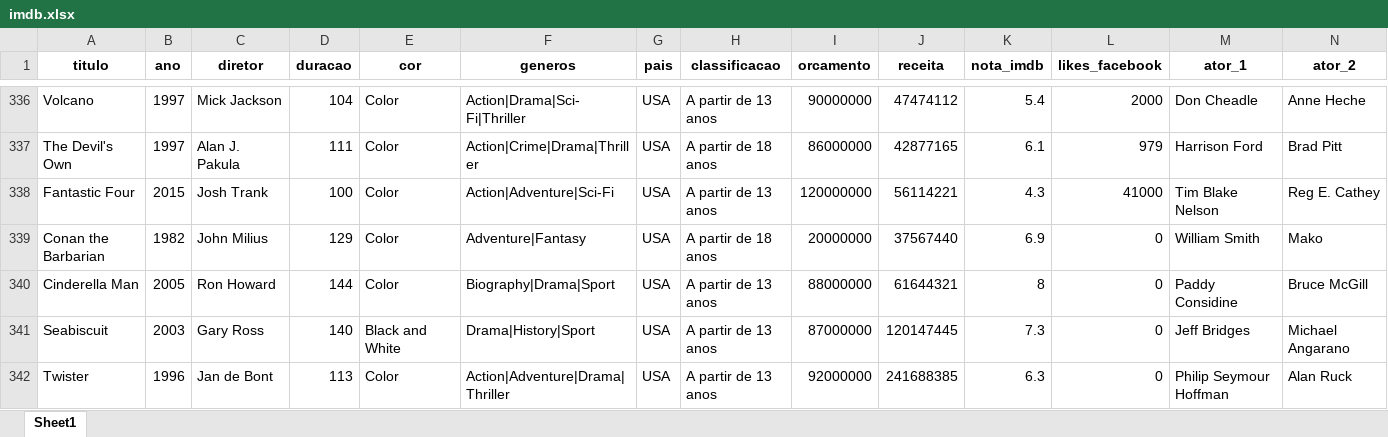
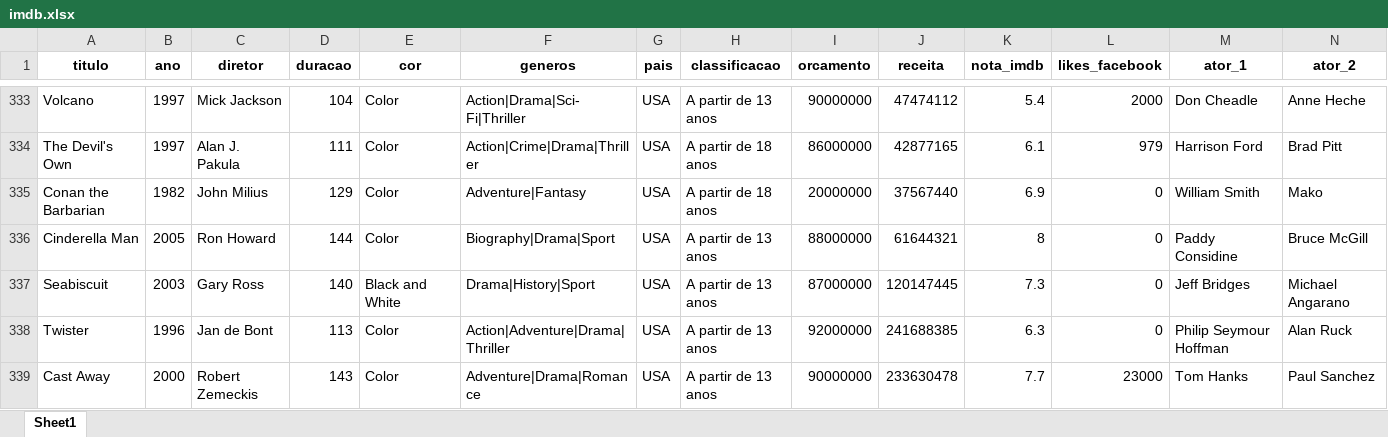
Before and after one commit to curso-r/intro-programacao-em-r-mestre, an Excel workbook: dados/imdb.xlsx, sheet Sheet1, drawn as a sheet; only a part is shown, gaps mark what is left out; the shorter side is filled out with more unchanged rows; values as stored, in another font and other column widths than the file's, no borders; rows hold the shown columns only; the diff covers the shown part only; the diff names each change by its address in the sheet, - before the commit and + after, or states it on an @@ line.

```diff
--- a/dados/imdb.xlsx (sheet Sheet1)
+++ b/dados/imdb.xlsx (sheet Sheet1)
-row 338: Fantastic Four | 2015 | Josh Trank | 100 | Color | Action|Adventure|Sci-Fi | USA | A partir de 13 anos | 120000000 | 56114221 | 4.3 | 41000 | Tim Blake Nelson | Reg E. Cathey
```
Also changed, not shown: 93 removed rows elsewhere in this sheet, 7 other files.
